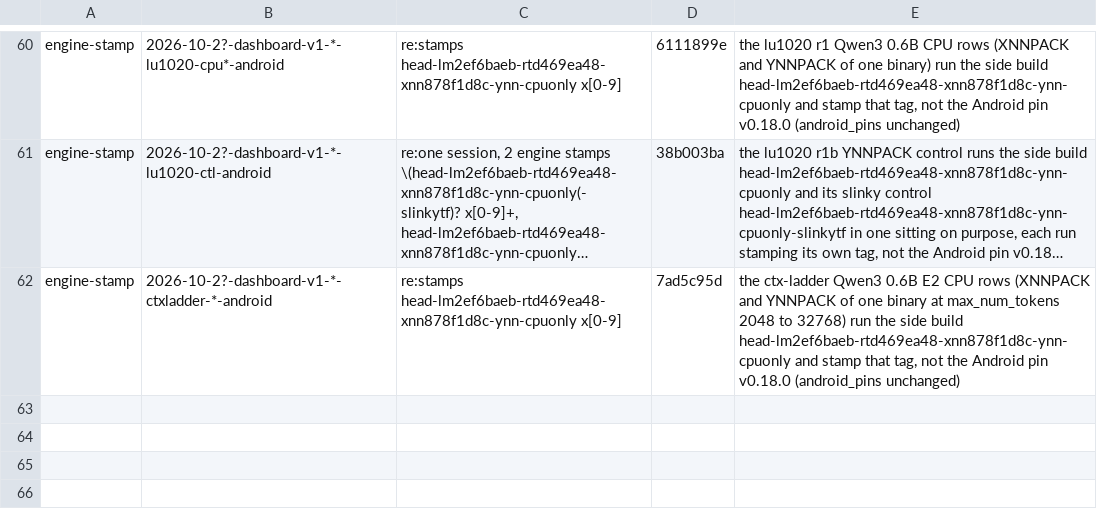
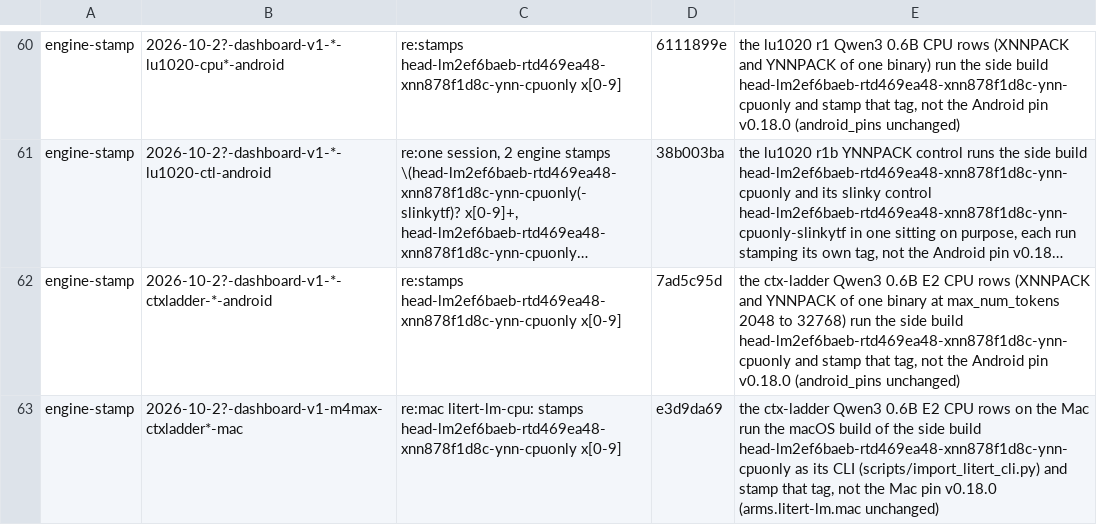
Before and after one commit to john-rocky/edge-llm-bench, a TSV file: ops/session-check/allow-list.tsv, drawn as a sheet; only a part is shown, gaps mark what is left out; long unchanged cells end in …; the diff names each change by its address in the sheet, - before the commit and + after, or states it on an @@ line.

Commit message:
ops/session-check/allow-list.tsv: engine-stamp for the Mac context-ladder sitting's dirs (2026-10-2?-dashboard-v1-m4max-ctxladder*-mac)
The Mac rows of the context ladder (e3d9da69) run the macOS build of the side build
head-lm2ef6baeb-rtd469ea48-xnn878f1d8c-ynn-cpuonly's sources as its CLI, imported by scripts/import_litert_cli.py, and
stamp that tag, not the Mac pin v0.18.0 (environment.lock.json arms.litert-lm.mac unchanged).

```diff
--- a/ops/session-check/allow-list.tsv
+++ b/ops/session-check/allow-list.tsv
+row 63: engine-stamp | 2026-10-2?-dashboard-v1-m4max-ctxladder*-mac | re:mac litert-lm-cpu: stamps head-lm2ef6baeb-rtd469ea48-xnn878f1d8c-ynn-cpuonly x[0-9] | e3d9da69 | the ctx-ladder Qwen3 0.6B E2 CPU rows on the Mac run the macOS build of the side build head-lm2ef6baeb-rtd469ea48-xnn878f1d8c-ynn-cpuonly as its CLI (scripts/import_litert_cli.py) and stamp that tag, not the Mac pin v0.18.0 (arms.litert-lm.mac unchanged)
```
